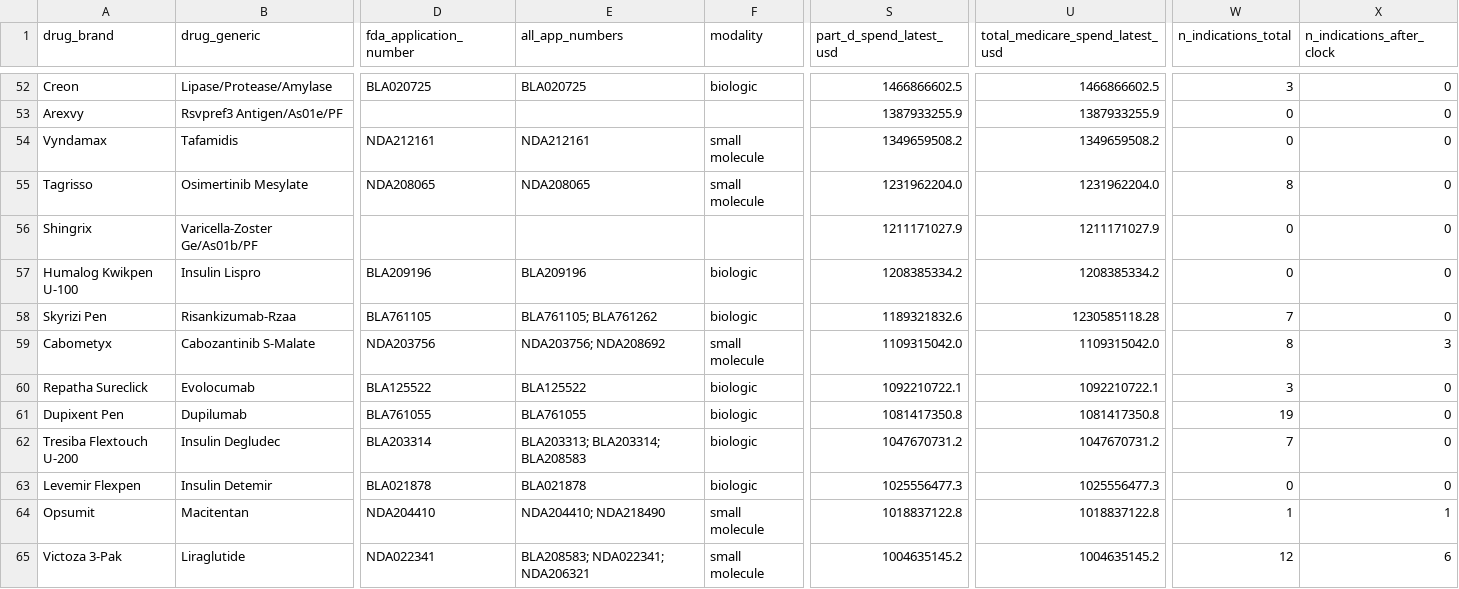
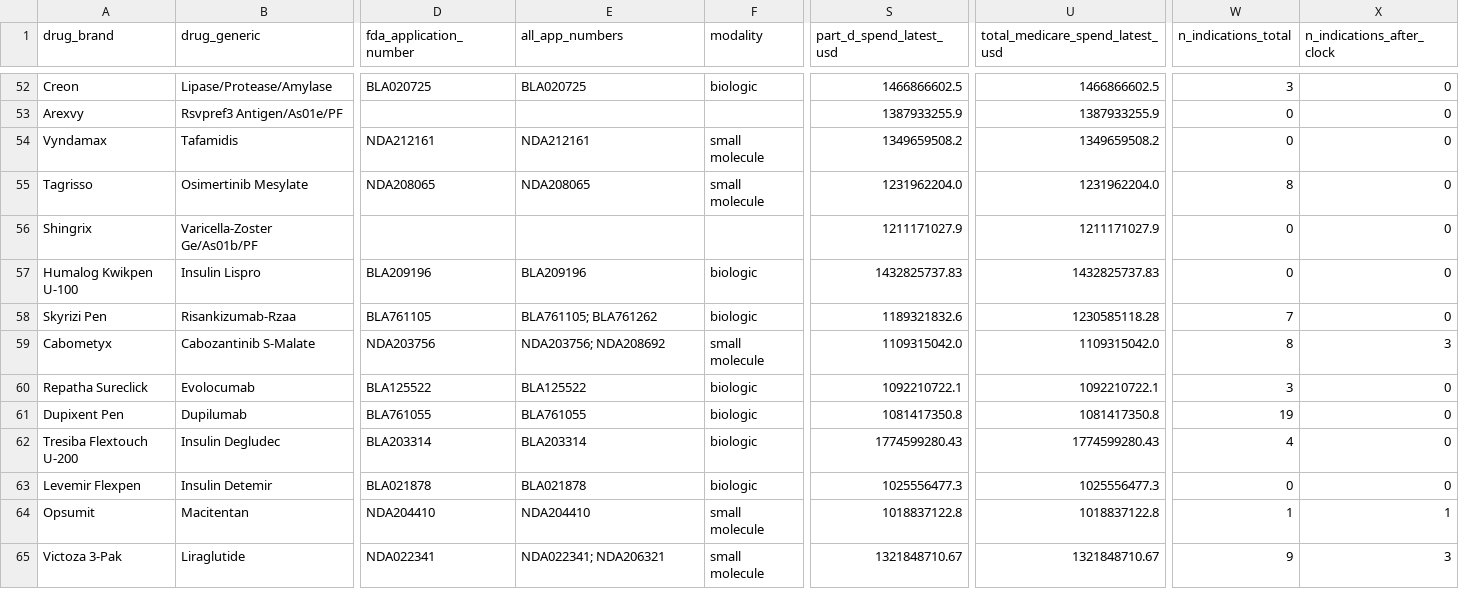
Before and after one commit to asweezy00/innovation-clock, a CSV file: data/processed/innovation_clock_summary.csv, drawn as a sheet; only a part is shown, gaps mark what is left out; the diff covers the shown part only; the diff names each change by its address in the sheet, - before the commit and + after, or states it on an @@ line.

```diff
--- a/data/processed/innovation_clock_summary.csv
+++ b/data/processed/innovation_clock_summary.csv
-S57 (part_d_spend_latest_usd): 1208385334.2
+S57 (part_d_spend_latest_usd): 1432825737.83
-U57 (total_medicare_spend_latest_usd): 1208385334.2
+U57 (total_medicare_spend_latest_usd): 1432825737.83
-E62 (all_app_numbers): BLA203313; BLA203314; BLA208583
+E62 (all_app_numbers): BLA203314
-S62 (part_d_spend_latest_usd): 1047670731.2
+S62 (part_d_spend_latest_usd): 1774599280.43
-U62 (total_medicare_spend_latest_usd): 1047670731.2
+U62 (total_medicare_spend_latest_usd): 1774599280.43
-W62 (n_indications_total): 7
+W62 (n_indications_total): 4
-E64 (all_app_numbers): NDA204410; NDA218490
+E64 (all_app_numbers): NDA204410
-E65 (all_app_numbers): BLA208583; NDA022341; NDA206321
+E65 (all_app_numbers): NDA022341; NDA206321
-S65 (part_d_spend_latest_usd): 1004635145.2
+S65 (part_d_spend_latest_usd): 1321848710.67
-U65 (total_medicare_spend_latest_usd): 1004635145.2
+U65 (total_medicare_spend_latest_usd): 1321848710.67
-W65 (n_indications_total): 12
+W65 (n_indications_total): 9
-X65 (n_indications_after_clock): 6
+X65 (n_indications_after_clock): 3
```
Also changed, not shown: 53 edited cells elsewhere in this file, 31 other files.
